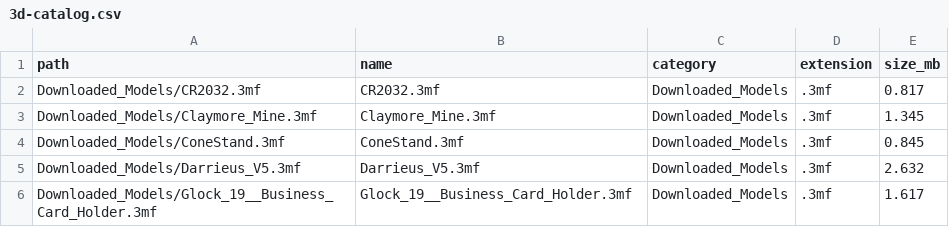
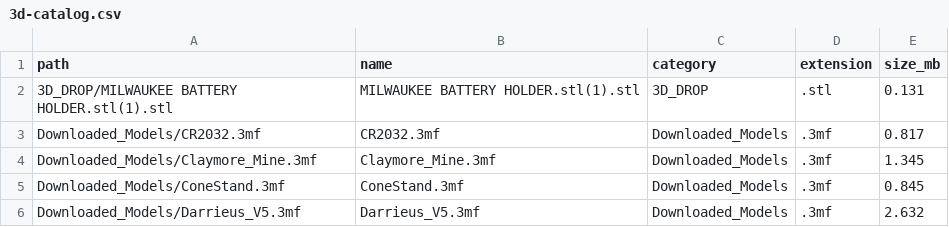
Before and after one commit to chrislong369/3d-printing-designs, a CSV file: docs/3d-catalog.csv, drawn as a sheet; only a part is shown; the shorter side is filled out with more unchanged rows; the diff names each change by its address in the sheet, - before the commit and + after, or states it on an @@ line.

```diff
--- a/docs/3d-catalog.csv
+++ b/docs/3d-catalog.csv
+row 2: 3D_DROP/MILWAUKEE BATTERY HOLDER.stl(1).stl | MILWAUKEE BATTERY HOLDER.stl(1).stl | 3D_DROP | .stl | 0.131
```
Also changed, not shown: 2 other files.
